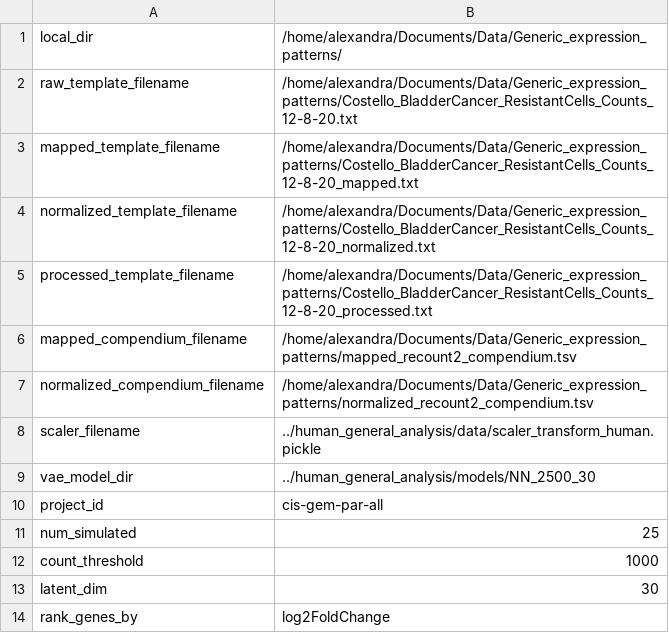
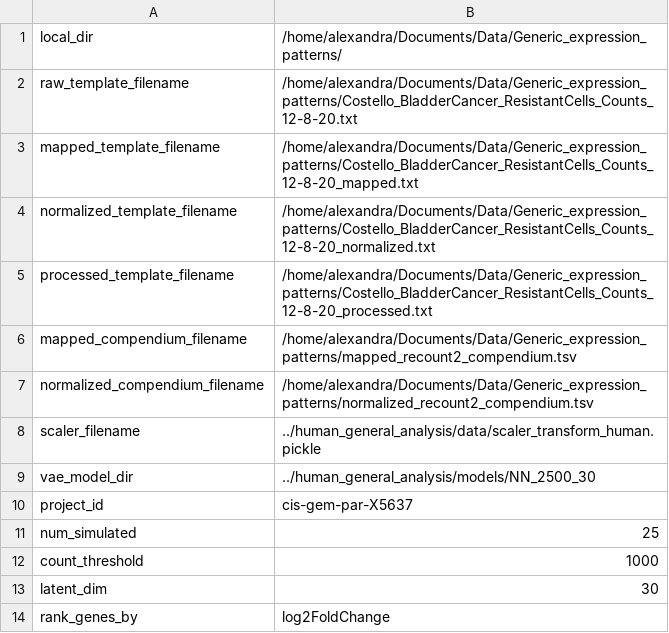
Before and after one commit to greenelab/generic-expression-patterns, a TSV file: configs/config_new_experiment.tsv, drawn as a sheet.

Commit message:
update viz to include latent and raw data

```diff
--- a/configs/config_new_experiment.tsv
+++ b/configs/config_new_experiment.tsv
@@ -9,3 +9,3 @@ scaler_filename	"../human_general_analysis/data/scaler_transform_human.pickle"
 vae_model_dir	"../human_general_analysis/models/NN_2500_30"
-project_id	"cis-gem-par-all"
+project_id	"cis-gem-par-X5637"
 num_simulated	25
```
Also changed, not shown: 4 other files.
